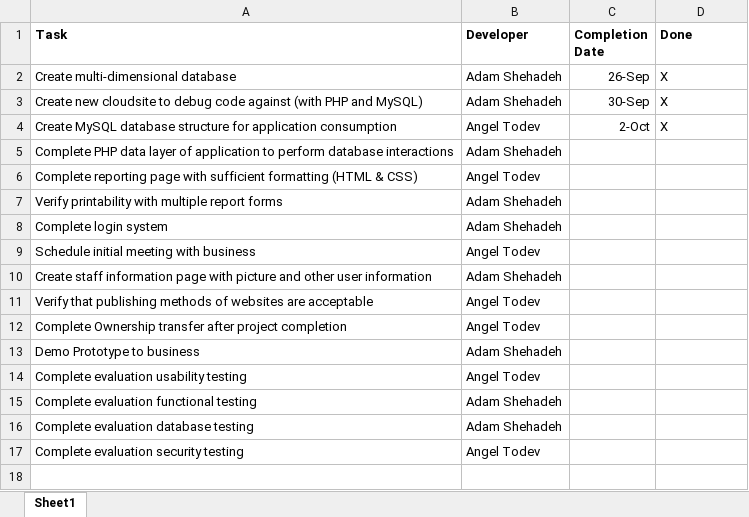
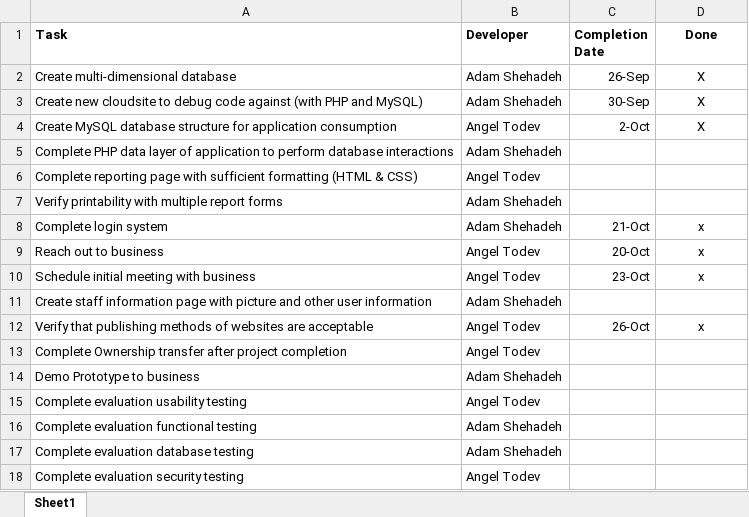
Before and after one commit to CAPSTONE-2018/h2o, an Excel workbook: docs/responsibility_chart.xlsx, sheet Sheet1, drawn as a sheet; values as stored, in another font and other column widths than the file's, no borders; addresses are those after the commit; the diff names each change by its address in the sheet, - before the commit and + after, or states it on an @@ line.

```diff
--- a/docs/responsibility_chart.xlsx (sheet Sheet1)
+++ b/docs/responsibility_chart.xlsx (sheet Sheet1)
-D1:D4 alignment: left
+D1:D4 alignment: center
-C8 (Completion Date): (empty)
+C8 (Completion Date): 21-Oct
-D8 (Done): (empty)
+D8 (Done): x
+row 9: Reach out to business | Angel Todev | 20-Oct | x
-C10 (Completion Date): (empty)
+C10 (Completion Date): 23-Oct
-D10 (Done): (empty)
+D10 (Done): x
-C12 (Completion Date): (empty)
+C12 (Completion Date): 26-Oct
-D12 (Done): (empty)
+D12 (Done): x
```
Also changed, not shown: 4 other files.
